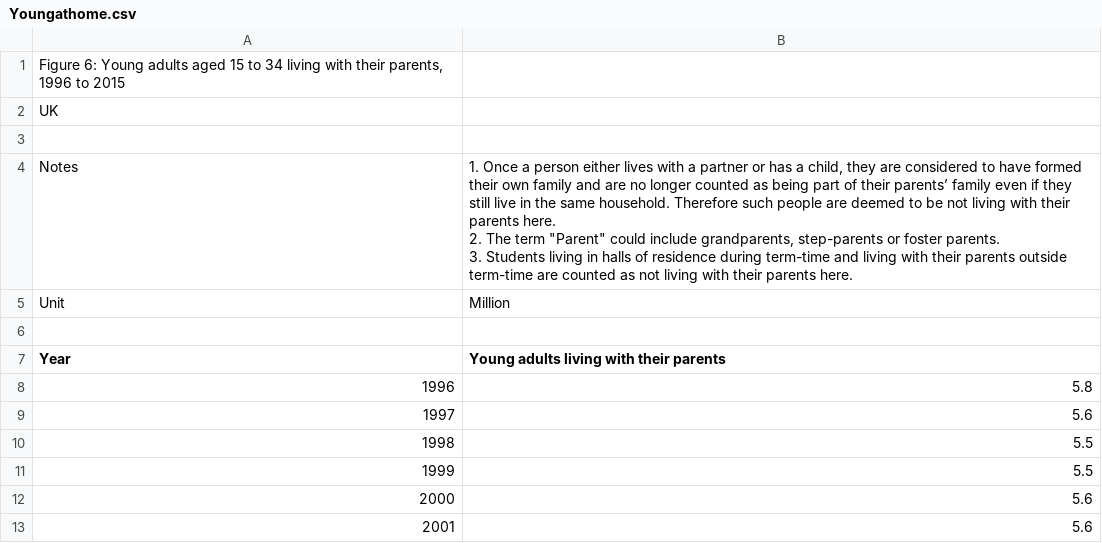
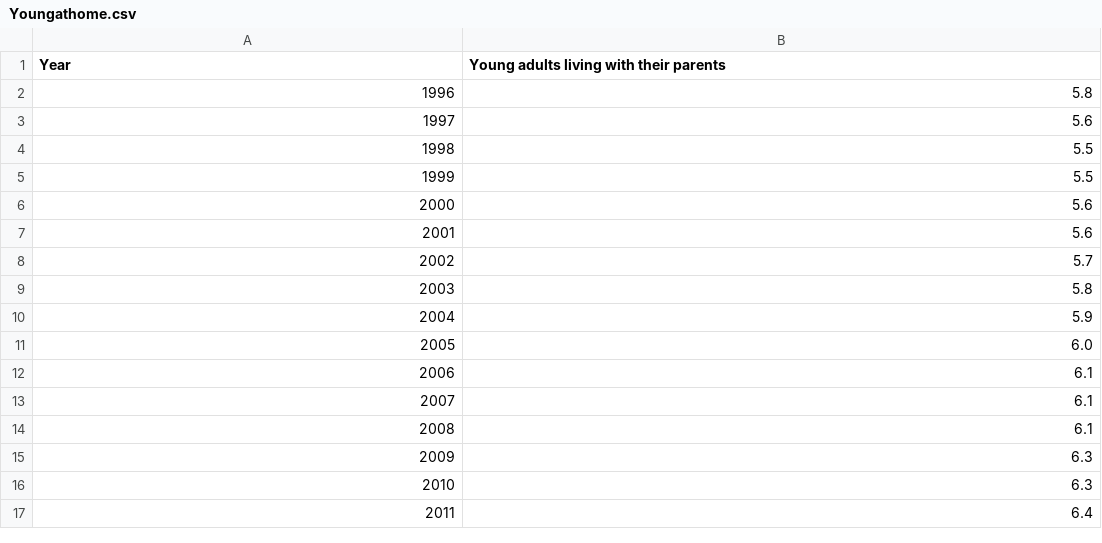
Before and after one commit to julietcook/JulietCook.github.io, a CSV file: Week8/Youngathome.csv, drawn as a sheet; only a part is shown; the shorter side is filled out with more unchanged rows.

Commit message:
Update Youngathome.csv

```diff
--- a/Week8/Youngathome.csv
+++ b/Week8/Youngathome.csv
@@ -1,9 +1 @@
-"Figure 6: Young adults aged 15 to 34 living with their parents, 1996 to 2015",""
-"UK",""
-"",""
-"Notes","1. Once a person either lives with a partner or has a child, they are considered to have formed their own family and are no longer counted as being part of their parents’ family even if they still live in the same household. Therefore such people are deemed to be not living with their parents here.
-2. The term ""Parent"" could include grandparents, step-parents or foster parents.
-3. Students living in halls of residence during term-time and living with their parents outside term-time are counted as not living with their parents here."
-"Unit","Million"
-"",""
 "Year","Young adults living with their parents"
```
